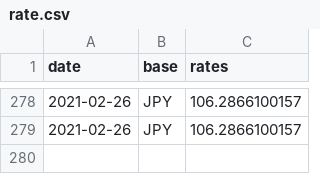
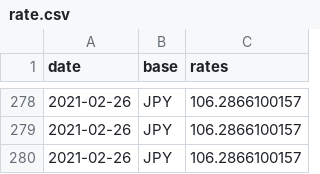
Before and after one commit to filiptronicek/euro-currency, a CSV file: data/JPY/rate.csv, drawn as a sheet; only a part is shown, gaps mark what is left out; the diff names each change by its address in the sheet, - before the commit and + after, or states it on an @@ line.

```diff
--- a/data/JPY/rate.csv
+++ b/data/JPY/rate.csv
+row 280: 2021-02-26 | JPY | 106.2866100157
```
Also changed, not shown: data/CZK/rate.csv, data/HUF/rate.csv, 30 other files.
